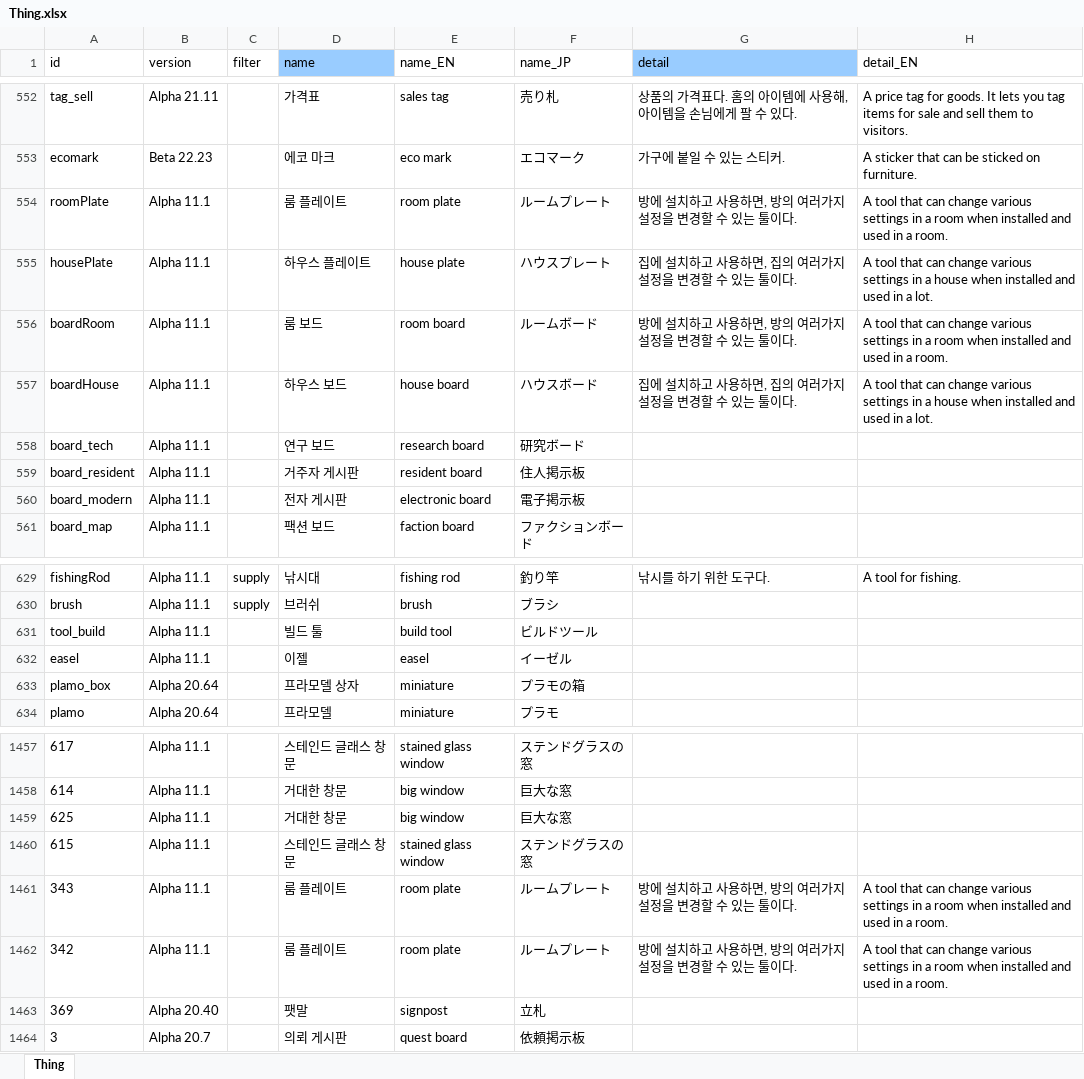
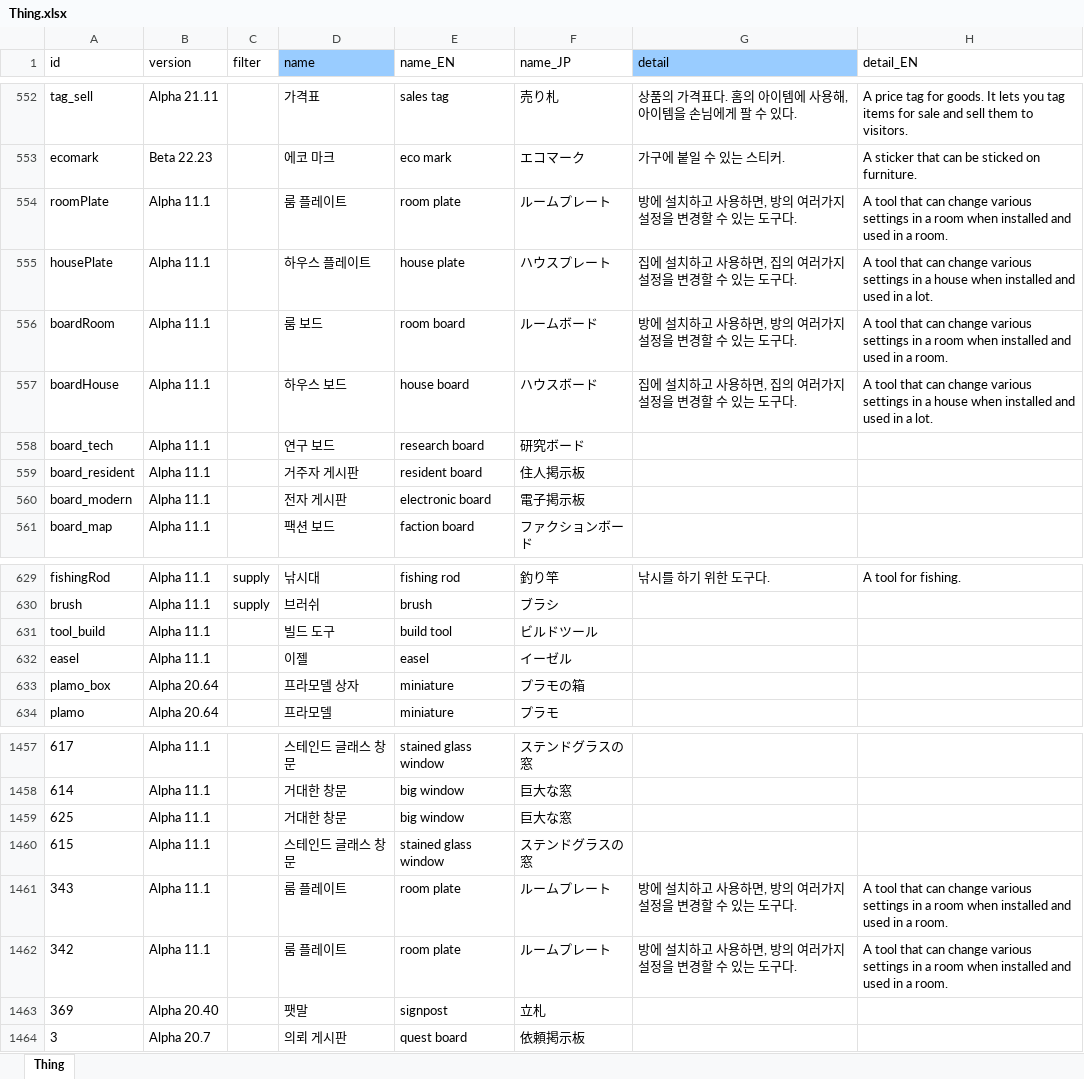
Before and after one commit to cinornu/Elin_KR, an Excel workbook: _Lang_Korean/Lang/KR/Game/Thing.xlsx, sheet Thing, drawn as a sheet; only a part is shown, gaps mark what is left out; values as stored, in another font and other column widths than the file's, no borders; charts and pictures not drawn; the diff names each change by its address in the sheet, - before the commit and + after, or states it on an @@ line.

```diff
--- a/_Lang_Korean/Lang/KR/Game/Thing.xlsx (sheet Thing)
+++ b/_Lang_Korean/Lang/KR/Game/Thing.xlsx (sheet Thing)
-G554 (detail): 방에 설치하고 사용하면, 방의 여러가지 설정을 변경할 수 있는 툴이다.
+G554 (detail): 방에 설치하고 사용하면, 방의 여러가지 설정을 변경할 수 있는 도구다.
-G555 (detail): 집에 설치하고 사용하면, 집의 여러가지 설정을 변경할 수 있는 툴이다.
+G555 (detail): 집에 설치하고 사용하면, 집의 여러가지 설정을 변경할 수 있는 도구다.
-G556 (detail): 방에 설치하고 사용하면, 방의 여러가지 설정을 변경할 수 있는 툴이다.
+G556 (detail): 방에 설치하고 사용하면, 방의 여러가지 설정을 변경할 수 있는 도구다.
-G557 (detail): 집에 설치하고 사용하면, 집의 여러가지 설정을 변경할 수 있는 툴이다.
+G557 (detail): 집에 설치하고 사용하면, 집의 여러가지 설정을 변경할 수 있는 도구다.
-D631 (name): 빌드 툴
+D631 (name): 빌드 도구
-G1461:G1462 (detail): 방에 설치하고 사용하면, 방의 여러가지 설정을 변경할 수 있는 툴이다.
+G1461:G1462 (detail): 방에 설치하고 사용하면, 방의 여러가지 설정을 변경할 수 있는 도구다.
```
Also changed, not shown: charts or pictures, _Lang_Korean/Lang/KR/Game/Category.xlsx, _Lang_Korean/Lang/KR/Game/General.xlsx, 1 other file.
